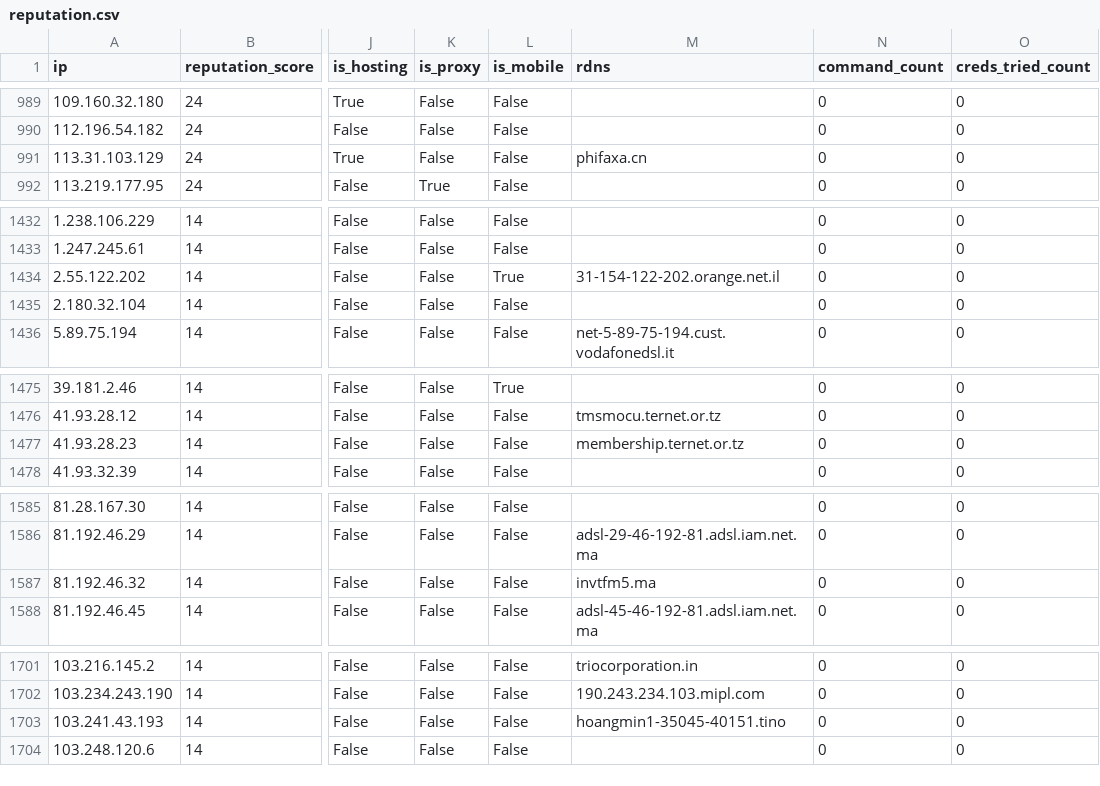
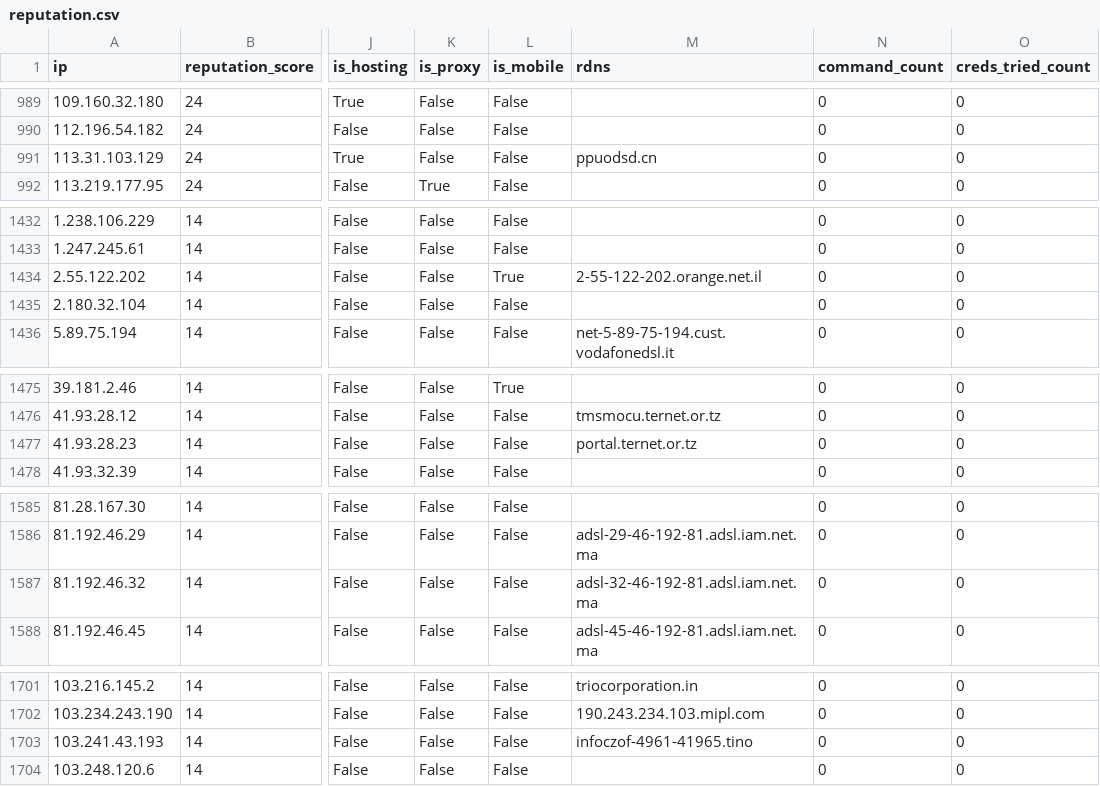
Before and after one commit to AndrewGoloida/threat-ledger, a CSV file: reputation.csv, drawn as a sheet; only a part is shown, gaps mark what is left out; the diff names each change by its address in the sheet, - before the commit and + after, or states it on an @@ line.

```diff
--- a/reputation.csv
+++ b/reputation.csv
-M991 (rdns): phifaxa.cn
+M991 (rdns): ppuodsd.cn
-M1434 (rdns): 31-154-122-202.orange.net.il
+M1434 (rdns): 2-55-122-202.orange.net.il
-M1477 (rdns): membership.ternet.or.tz
+M1477 (rdns): portal.ternet.or.tz
-M1587 (rdns): invtfm5.ma
+M1587 (rdns): adsl-32-46-192-81.adsl.iam.net.ma
-M1703 (rdns): hoangmin1-35045-40151.tino
+M1703 (rdns): infoczof-4961-41965.tino
```
Also changed, not shown: 2 other files.
